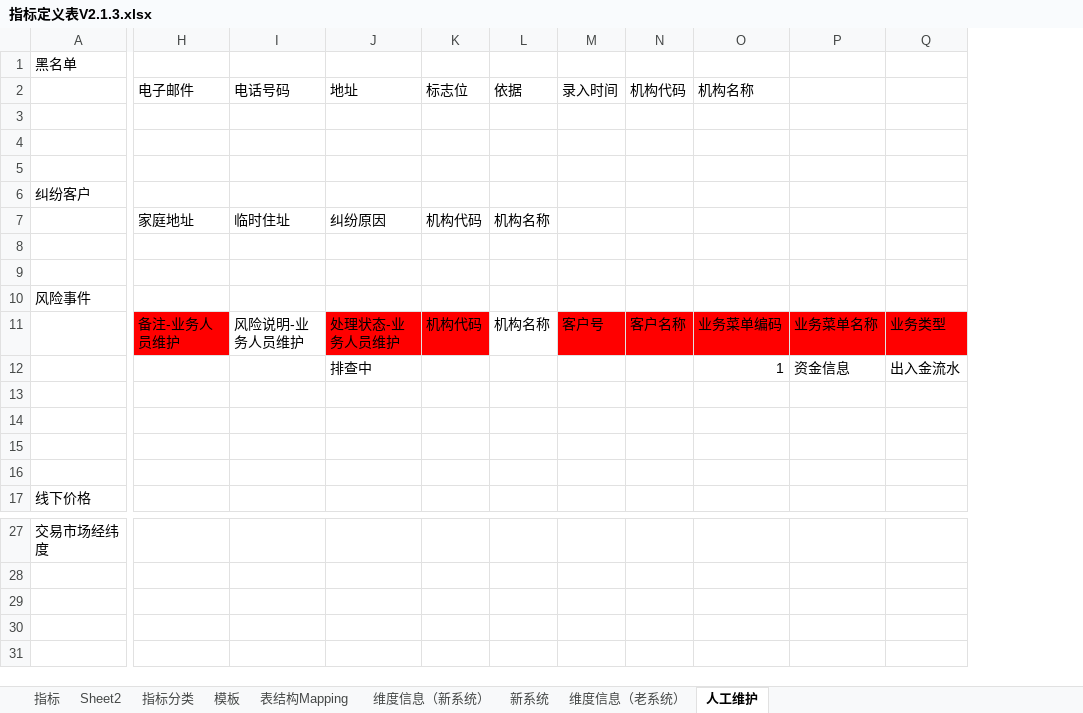
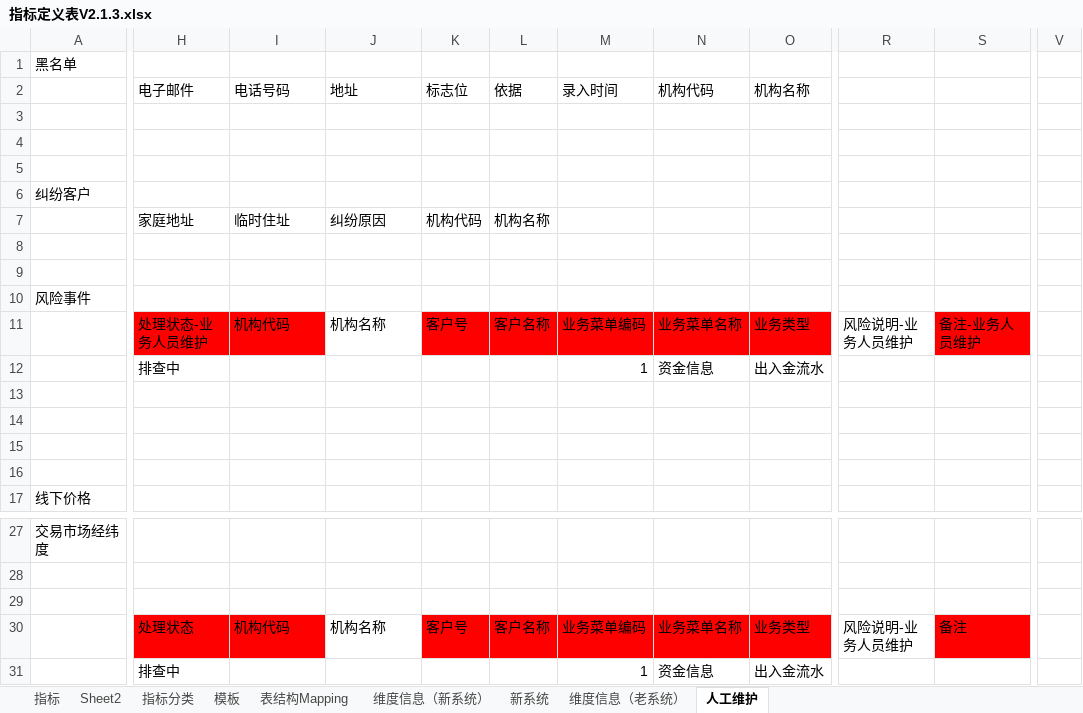
Before and after one commit to vivicai/qss_doc, an Excel workbook: 03.指标管理/大宗/指标定义表V2.1.3.xlsx, sheet 人工维护, drawn as a sheet; only a part is shown, gaps mark what is left out; values as stored, in another font and other column widths than the file's, no borders; removed rows and columns are numbered as before the commit, all else as after; rows hold the shown columns only; the diff names each change by its address in the sheet, - before the commit and + after, or states it on an @@ line.

```diff
--- a/03.指标管理/大宗/指标定义表V2.1.3.xlsx (sheet 人工维护)
+++ b/03.指标管理/大宗/指标定义表V2.1.3.xlsx (sheet 人工维护)
-column M, rows 2-11: 录入时间 |  |  |  |  |  |  |  |  | 客户号
-column N, rows 2-11: 机构代码 |  |  |  |  |  |  |  |  | 客户名称
+column R, row 11: 风险说明-业务人员维护
+column S, row 11: 备注-业务人员维护
+column V, empty
-M2: 机构名称
+M2: 录入时间
-N2: (empty)
+N2: 机构代码
-O2: (empty)
+O2: 机构名称
-H11: 备注-业务人员维护
+H11: 处理状态-业务人员维护
-I11: 风险说明-业务人员维护
+I11: 机构代码
-I11 fill: none
+I11 fill: #FF0000
-J11: 处理状态-业务人员维护
+J11: 机构名称
-J11 fill: #FF0000
+J11 fill: none
-K11: 机构代码
+K11: 客户号
-L11: 机构名称
+L11: 客户名称
-L11 fill: none
+L11 fill: #FF0000
-H12: (empty)
+H12: 排查中
-J12: 排查中
+J12: (empty)
+row 29: (empty)
+row 30:  | 处理状态 | 机构代码 | 机构名称 | 客户号 | 客户名称 | 业务菜单编码 | 业务菜单名称 | 业务类型 | 风险说明-业务人员维护 | 备注
+row 31:  | 排查中 |  |  |  |  | 1 | 资金信息 | 出入金流水
```
Also changed, not shown: sheet 指标, sheet 指标分类, charts or pictures, 2 other files.
